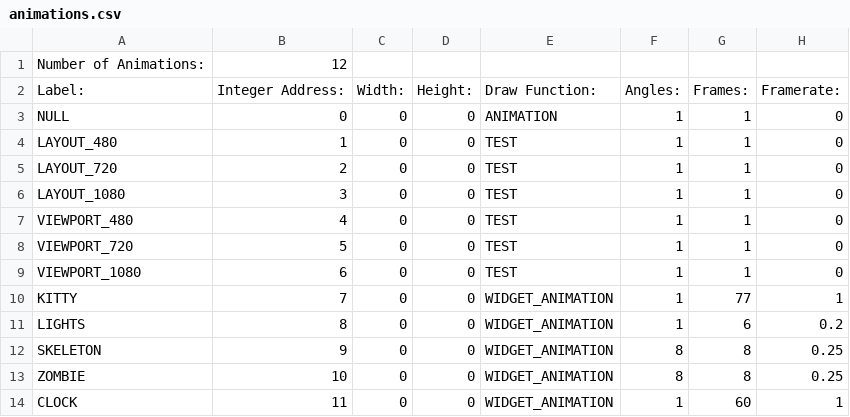
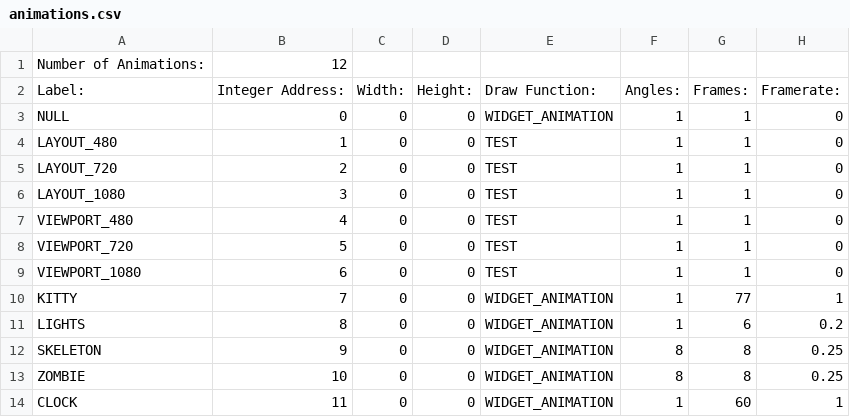
Before and after one commit to BostonBrooks/Spaghetti_Graveyard_Zero_2026, a CSV file: games/game0/maps/map0/graphics/animations.csv, drawn as a sheet; only a part is shown; the diff names each change by its address in the sheet, - before the commit and + after, or states it on an @@ line.

```diff
--- a/games/game0/maps/map0/graphics/animations.csv
+++ b/games/game0/maps/map0/graphics/animations.csv
-E3: ANIMATION
+E3: WIDGET_ANIMATION
```
Also changed, not shown: games/game0/maps/map0/graphics/compositions.csv, 9 other files.
